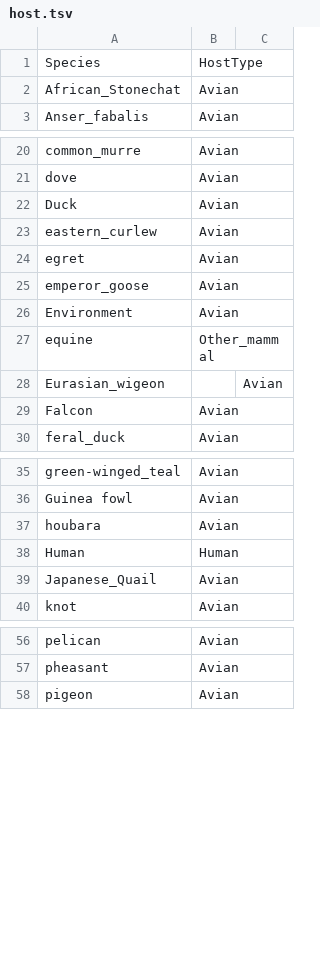
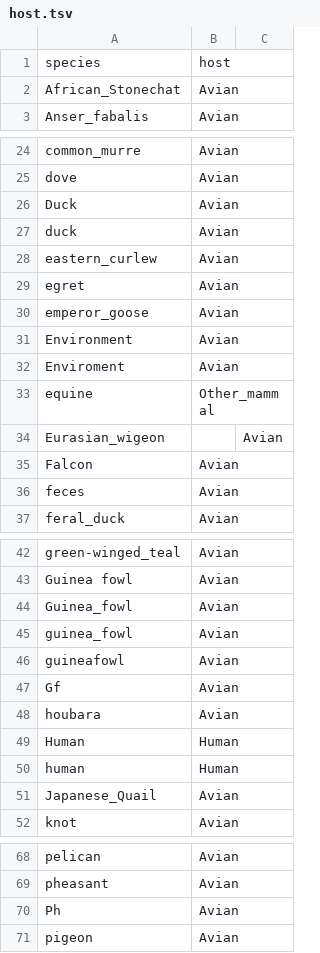
Before and after one commit to JianiC/FluProject, a TSV file: augur/source-data/host.tsv, drawn as a sheet; only a part is shown, gaps mark what is left out; the diff covers the shown part only.

```diff
--- a/augur/source-data/host.tsv
+++ b/augur/source-data/host.tsv
@@ -1,2 +1,2 @@
-Species	HostType
+species	host
 African_Stonechat	Avian
@@ -22,2 +26,3 @@ dove	Avian
 Duck	Avian
+duck	Avian
 eastern_curlew	Avian
@@ -26,2 +31,3 @@ emperor_goose	Avian
 Environment	Avian
+Enviroment	Avian
 equine	Other_mammal
@@ -29,2 +35,3 @@ Eurasian_wigeon		Avian
 Falcon	Avian
+feces	Avian
 feral_duck	Avian
@@ -36,4 +43,9 @@ green-winged_teal	Avian
 Guinea fowl	Avian
+Guinea_fowl	Avian
+guinea_fowl	Avian
+guineafowl	Avian
+Gf	Avian
 houbara	Avian
 Human	Human
+human	Human
 Japanese_Quail	Avian
@@ -57,2 +69,3 @@ pelican	Avian
 pheasant	Avian
+Ph	Avian
 pigeon	Avian
```
Also changed, not shown: 6 added rows elsewhere in this file, augur/source-data/geo_regions.tsv, 8 other files.
